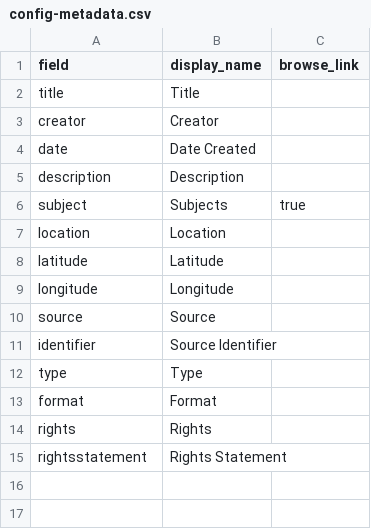
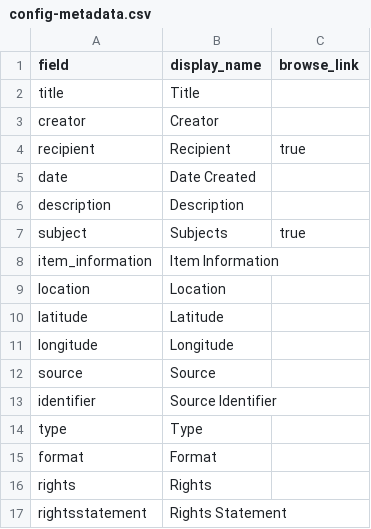
Before and after one commit to owikle/collectionbuilder-demo, a CSV file: _data/config-metadata.csv, drawn as a sheet.

Commit message:
update config metadata

```diff
--- a/_data/config-metadata.csv
+++ b/_data/config-metadata.csv
@@ -3,2 +3,3 @@ title,Title,
 creator,Creator,
+recipient,Recipient,true
 date,Date Created,
@@ -6,2 +7,3 @@ description,Description,
 subject,Subjects,true
+item_information,Item Information,
 location,Location
```
